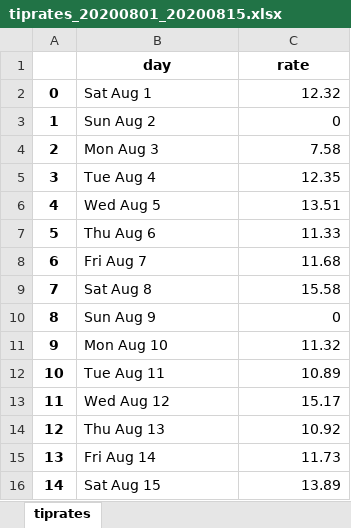
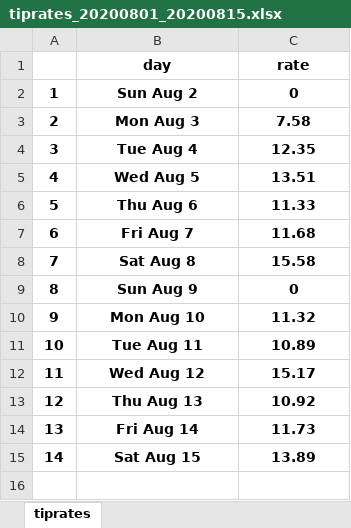
Before and after one commit to alex90271/pos_pyroll, an Excel workbook: output/tiprates_20200801_20200815.xlsx, sheet tiprates, drawn as a sheet; values as stored, in another font and other column widths than the file's, no borders; removed rows and columns are numbered as before the commit, all else as after; the diff names each change by its address in the sheet, - before the commit and + after, or states it on an @@ line.

```diff
--- a/output/tiprates_20200801_20200815.xlsx (sheet tiprates)
+++ b/output/tiprates_20200801_20200815.xlsx (sheet tiprates)
-row 2: 0 | Sat Aug 1 | 12.32
-B2:C15 bold: off
+B2:C15 bold: on
-B2:B15 alignment: left
+B2:B15 alignment: center
-C2:C15 alignment: right
+C2:C15 alignment: center
```
Also changed, not shown: output/bad clockouts_20200801_20200815.xlsx, output/nightly_20200801_20200815.xlsx, 4 other files.
